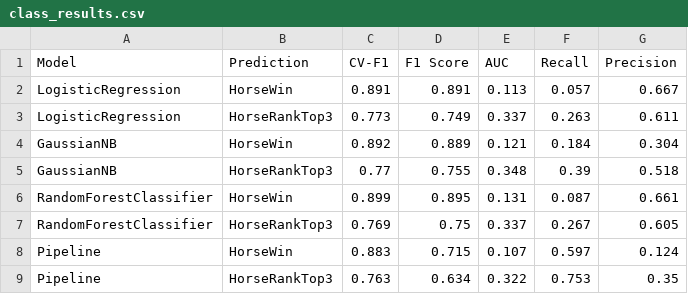
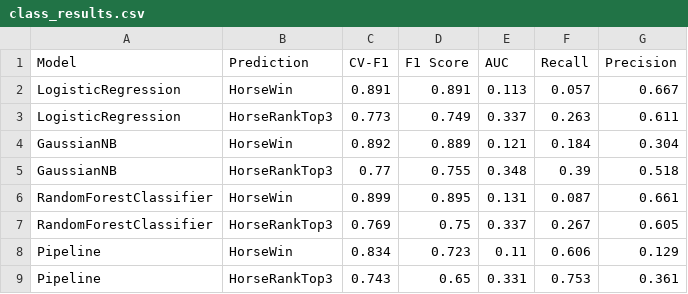
Before and after one commit to ethan-eplee/HorseRacePrediction, a CSV file: results/class_results.csv, drawn as a sheet; removed rows and columns are numbered as before the commit, all else as after; the diff names each change by its address in the sheet, - before the commit and + after, or states it on an @@ line.

```diff
--- a/results/class_results.csv
+++ b/results/class_results.csv
-row 8: Pipeline | HorseWin | 0.883 | 0.715 | 0.107 | 0.597 | 0.124
-row 9: Pipeline | HorseRankTop3 | 0.763 | 0.634 | 0.322 | 0.753 | 0.35
+row 8: Pipeline | HorseWin | 0.834 | 0.723 | 0.11 | 0.606 | 0.129
+row 9: Pipeline | HorseRankTop3 | 0.743 | 0.65 | 0.331 | 0.753 | 0.361
```
Also changed, not shown: predictions/smote_rfc_pred.csv, 3 other files.
